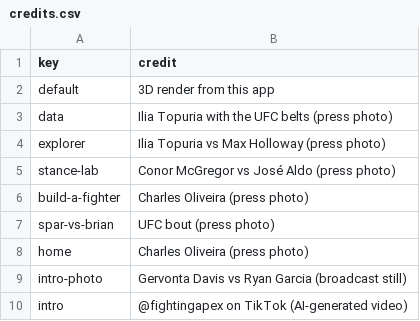
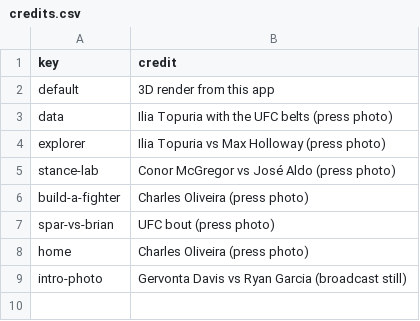
Before and after one commit to brianphu2310/UFC_STANCE_AND_HANDEDNESS_INTELLIGENCE, a CSV file: static/hero/credits.csv, drawn as a sheet.

```diff
--- a/static/hero/credits.csv
+++ b/static/hero/credits.csv
@@ -9,2 +9 @@ home,Charles Oliveira (press photo)
 intro-photo,Gervonta Davis vs Ryan Garcia (broadcast still)
-intro,@fightingapex on TikTok (AI-generated video)
```
Also changed, not shown: 5 other files.
